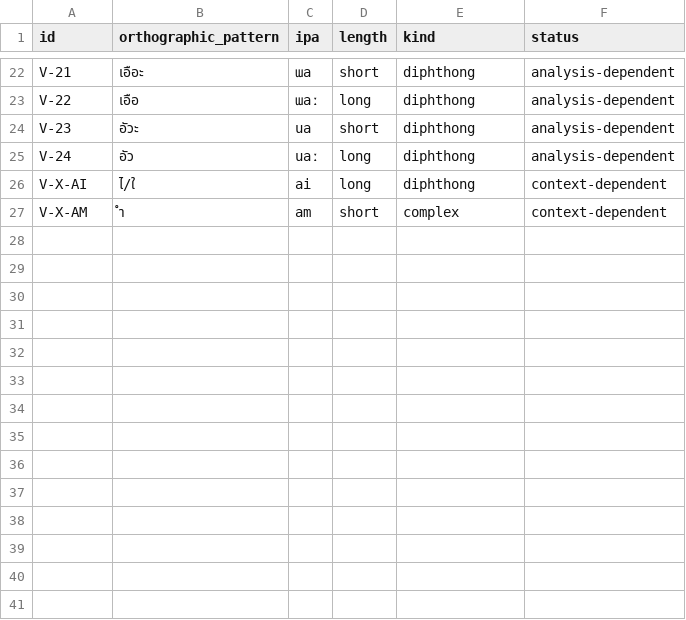
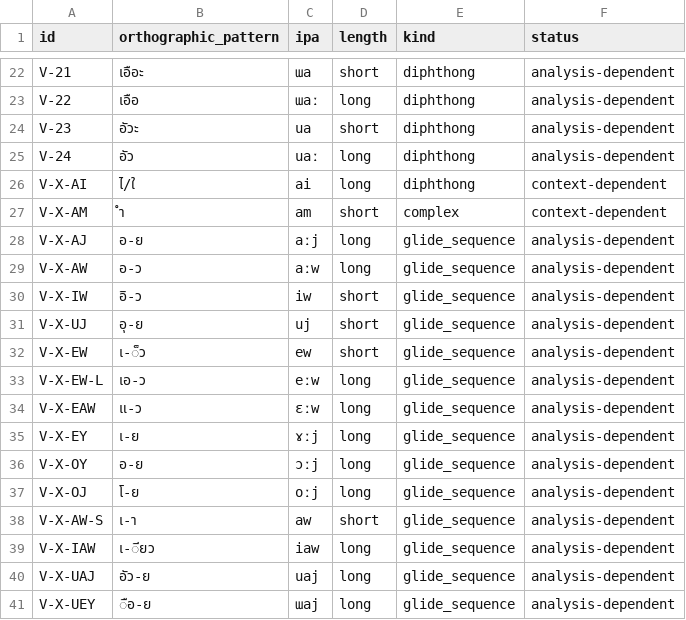
Before and after one commit to ClippyFirst/Thai-Ukrainian-Phonetic-System, a CSV file: data/thai/vowels.csv, drawn as a sheet; only a part is shown, gaps mark what is left out.

Commit message:
Declare all parser-recognized glide vowel records

```diff
--- a/data/thai/vowels.csv
+++ b/data/thai/vowels.csv
@@ -27 +27,15 @@ V-X-AI,ไ/ใ,ai,long,diphthong,context-dependent
 V-X-AM,ำ,am,short,complex,context-dependent
+V-X-AJ,อ-ย,aːj,long,glide_sequence,analysis-dependent
+V-X-AW,อ-ว,aːw,long,glide_sequence,analysis-dependent
+V-X-IW,อิ-ว,iw,short,glide_sequence,analysis-dependent
+V-X-UJ,อุ-ย,uj,short,glide_sequence,analysis-dependent
+V-X-EW,เ-็ว,ew,short,glide_sequence,analysis-dependent
+V-X-EW-L,เอ-ว,eːw,long,glide_sequence,analysis-dependent
+V-X-EAW,แ-ว,ɛːw,long,glide_sequence,analysis-dependent
+V-X-EY,เ-ย,ɤːj,long,glide_sequence,analysis-dependent
+V-X-OY,อ-ย,ɔːj,long,glide_sequence,analysis-dependent
+V-X-OJ,โ-ย,oːj,long,glide_sequence,analysis-dependent
+V-X-AW-S,เ-า,aw,short,glide_sequence,analysis-dependent
+V-X-IAW,เ-ียว,iaw,long,glide_sequence,analysis-dependent
+V-X-UAJ,อัว-ย,uaj,long,glide_sequence,analysis-dependent
+V-X-UEY,ือ-ย,ɯaj,long,glide_sequence,analysis-dependent
```
